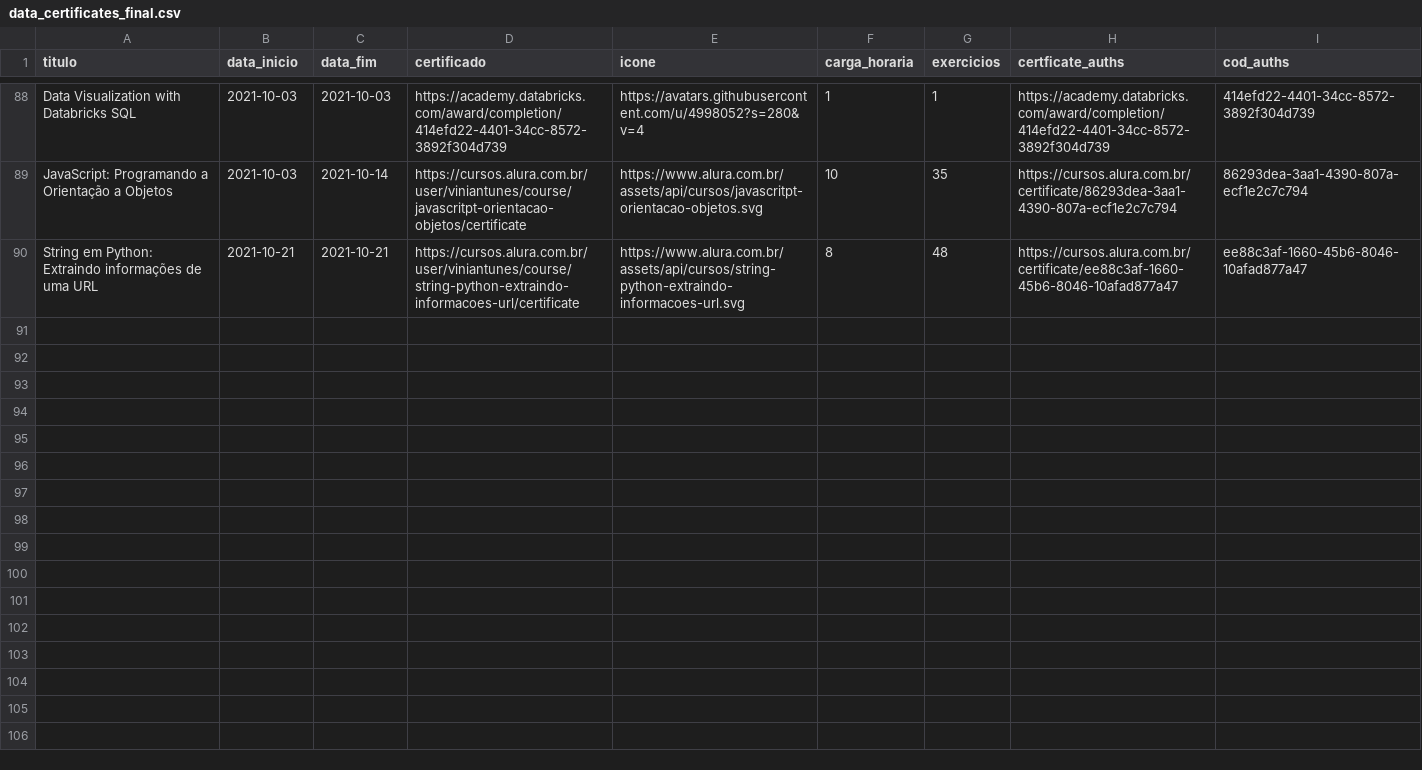
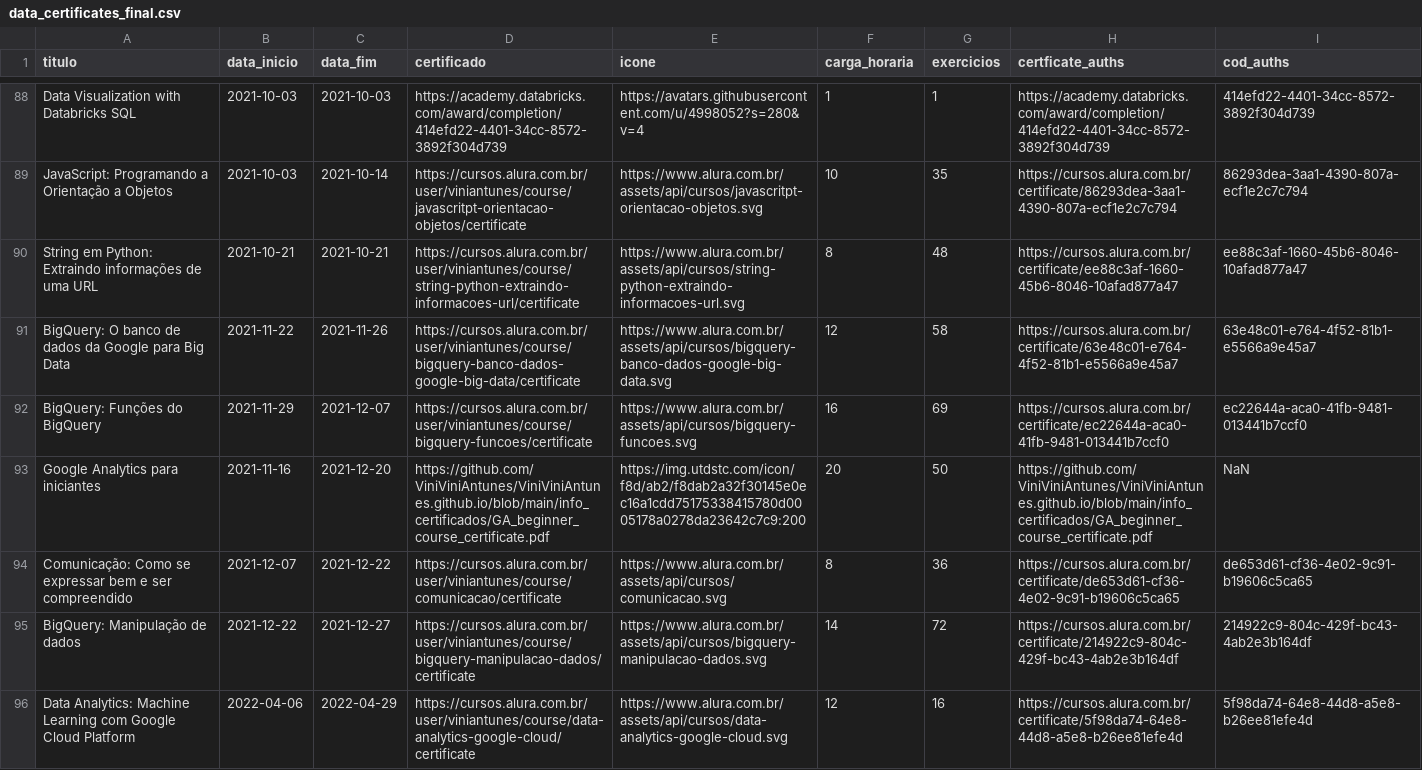
Before and after one commit to ViniViniAntunes/ViniViniAntunes.github.io, a CSV file: javascript/data_certificates_final.csv, drawn as a sheet; only a part is shown, gaps mark what is left out.

Commit message:
Atualiza certificados

```diff
--- a/javascript/data_certificates_final.csv
+++ b/javascript/data_certificates_final.csv
@@ -90 +90,7 @@ JavaScript: Programando a Orientação a Objetos;2021-10-03;2021-10-14;https://c
 String em Python: Extraindo informações de uma URL;2021-10-21;2021-10-21;https://cursos.alura.com.br/user/viniantunes/course/string-python-extraindo-informacoes-url/certificate;https://www.alura.com.br/assets/api/cursos/string-python-extraindo-informacoes-url.svg;8;48;https://cursos.alura.com.br/certificate/ee88c3af-1660-45b6-8046-10afad877a47;ee88c3af-1660-45b6-8046-10afad877a47
+BigQuery: O banco de dados da Google para Big Data;2021-11-22;2021-11-26;https://cursos.alura.com.br/user/viniantunes/course/bigquery-banco-dados-google-big-data/certificate;https://www.alura.com.br/assets/api/cursos/bigquery-banco-dados-google-big-data.svg;12;58;https://cursos.alura.com.br/certificate/63e48c01-e764-4f52-81b1-e5566a9e45a7;63e48c01-e764-4f52-81b1-e5566a9e45a7
+BigQuery: Funções do BigQuery;2021-11-29;2021-12-07;https://cursos.alura.com.br/user/viniantunes/course/bigquery-funcoes/certificate;https://www.alura.com.br/assets/api/cursos/bigquery-funcoes.svg;16;69;https://cursos.alura.com.br/certificate/ec22644a-aca0-41fb-9481-013441b7ccf0;ec22644a-aca0-41fb-9481-013441b7ccf0
+Google Analytics para iniciantes;2021-11-16;2021-12-20;https://github.com/ViniViniAntunes/ViniViniAntunes.github.io/blob/main/info_certificados/GA_beginner_course_certificate.pdf;https://img.utdstc.com/icon/f8d/ab2/f8dab2a32f30145e0ec16a1cdd75175338415780d0005178a0278da23642c7c9:200;20;50;https://github.com/ViniViniAntunes/ViniViniAntunes.github.io/blob/main/info_certificados/GA_beginner_course_certificate.pdf;NaN
+Comunicação: Como se expressar bem e ser compreendido;2021-12-07;2021-12-22;https://cursos.alura.com.br/user/viniantunes/course/comunicacao/certificate;https://www.alura.com.br/assets/api/cursos/comunicacao.svg;8;36;https://cursos.alura.com.br/certificate/de653d61-cf36-4e02-9c91-b19606c5ca65;de653d61-cf36-4e02-9c91-b19606c5ca65
+BigQuery: Manipulação de dados;2021-12-22;2021-12-27;https://cursos.alura.com.br/user/viniantunes/course/bigquery-manipulacao-dados/certificate;https://www.alura.com.br/assets/api/cursos/bigquery-manipulacao-dados.svg;14;72;https://cursos.alura.com.br/certificate/214922c9-804c-429f-bc43-4ab2e3b164df;214922c9-804c-429f-bc43-4ab2e3b164df
+Data Analytics: Machine Learning com Google Cloud Platform;2022-04-06;2022-04-29;https://cursos.alura.com.br/user/viniantunes/course/data-analytics-google-cloud/certificate;https://www.alura.com.br/assets/api/cursos/data-analytics-google-cloud.svg;12;16;https://cursos.alura.com.br/certificate/5f98da74-64e8-44d8-a5e8-b26ee81efe4d;5f98da74-64e8-44d8-a5e8-b26ee81efe4d
```
Also changed, not shown: html/data_certificates_final.csv, info_certificados/data/data_certificates_final.csv.
